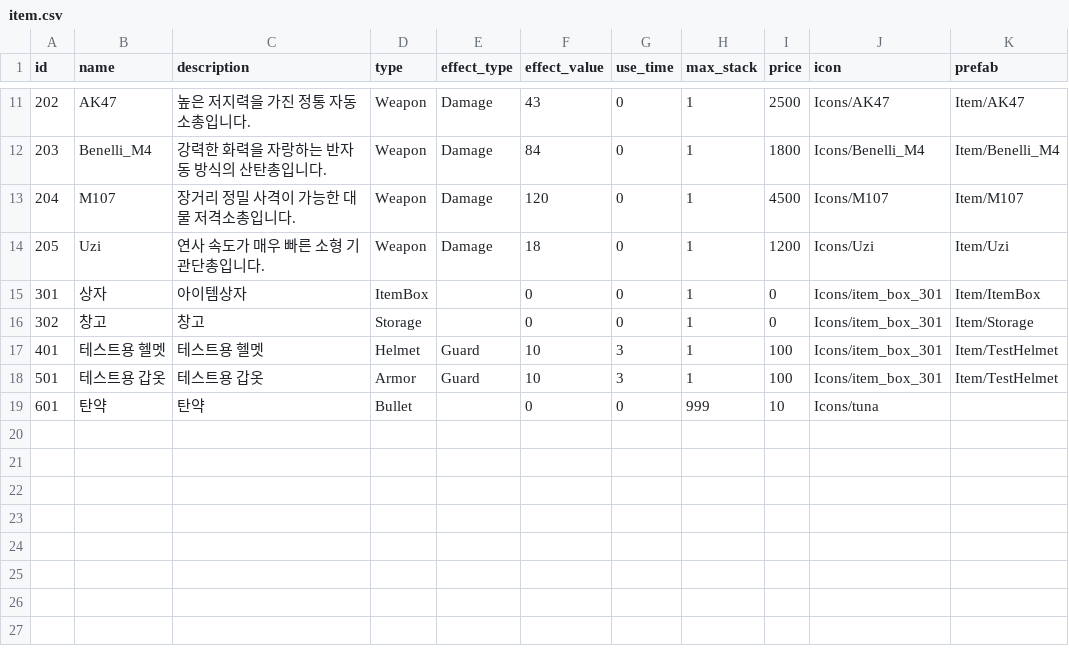
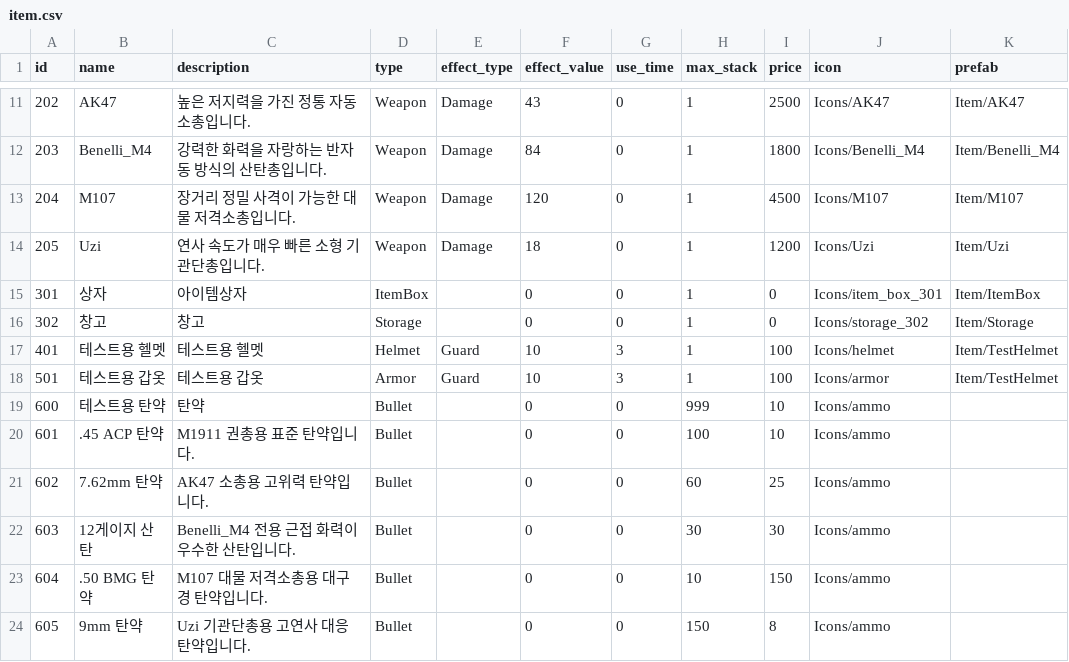
Before and after one commit to ksjgusdh123/PocoPoachers, a CSV file: PocoPoachers/DataTable/item.csv, drawn as a sheet; only a part is shown, gaps mark what is left out.

```diff
--- a/PocoPoachers/DataTable/item.csv
+++ b/PocoPoachers/DataTable/item.csv
@@ -15,5 +15,10 @@
 301,상자,아이템상자,ItemBox,,0,0,1,0,Icons/item_box_301,Item/ItemBox
-302,창고,창고,Storage,,0,0,1,0,Icons/item_box_301,Item/Storage
-401,테스트용 헬멧,테스트용 헬멧,Helmet,Guard,10,3,1,100,Icons/item_box_301,Item/TestHelmet
-501,테스트용 갑옷,테스트용 갑옷,Armor,Guard,10,3,1,100,Icons/item_box_301,Item/TestHelmet
-601,탄약,탄약,Bullet,,0,0,999,10,Icons/tuna,
+302,창고,창고,Storage,,0,0,1,0,Icons/storage_302,Item/Storage
+401,테스트용 헬멧,테스트용 헬멧,Helmet,Guard,10,3,1,100,Icons/helmet,Item/TestHelmet
+501,테스트용 갑옷,테스트용 갑옷,Armor,Guard,10,3,1,100,Icons/armor,Item/TestHelmet
+600,테스트용 탄약,탄약,Bullet,,0,0,999,10,Icons/ammo,
+601,.45 ACP 탄약,M1911 권총용 표준 탄약입니다.,Bullet,,0,0,100,10,Icons/ammo,
+602,7.62mm 탄약,AK47 소총용 고위력 탄약입니다.,Bullet,,0,0,60,25,Icons/ammo,
+603,12게이지 산탄,Benelli_M4 전용 근접 화력이 우수한 산탄입니다.,Bullet,,0,0,30,30,Icons/ammo,
+604,.50 BMG 탄약,M107 대물 저격소총용 대구경 탄약입니다.,Bullet,,0,0,10,150,Icons/ammo,
+605,9mm 탄약,Uzi 기관단총용 고연사 대응 탄약입니다.,Bullet,,0,0,150,8,Icons/ammo,
```
Also changed, not shown: 6 other files.
